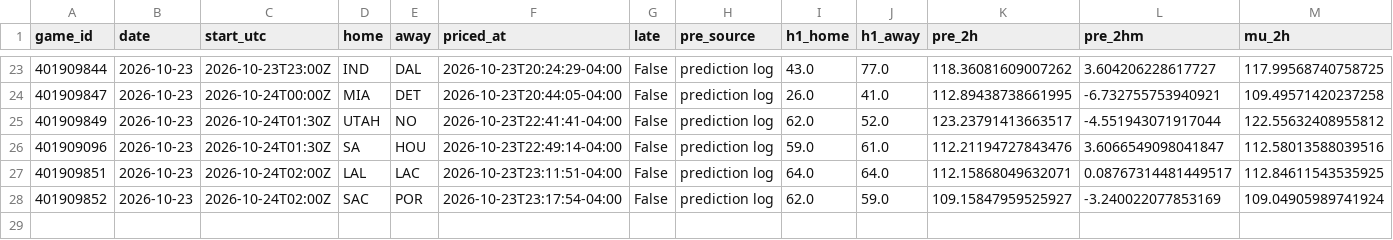
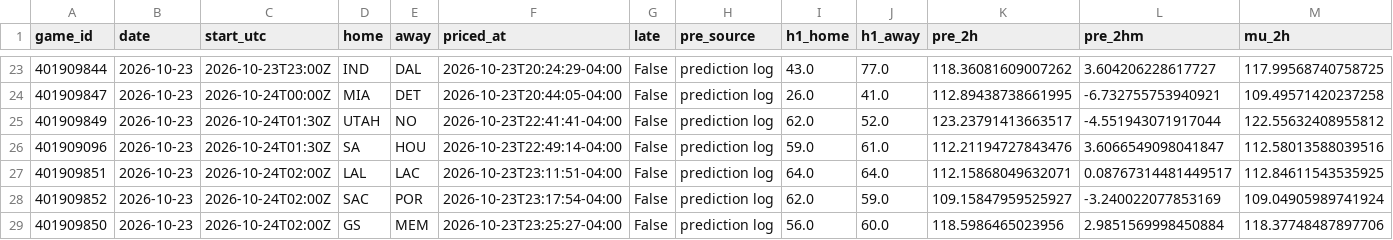
Before and after one commit to WallStreetQ/nba-model, a CSV file: model/halftime_log.csv, drawn as a sheet; only a part is shown, gaps mark what is left out; rows hold the shown columns only; the diff names each change by its address in the sheet, - before the commit and + after, or states it on an @@ line.

```diff
--- a/model/halftime_log.csv
+++ b/model/halftime_log.csv
+row 29: 401909850 | 2026-10-23 | 2026-10-24T02:00Z | GS | MEM | 2026-10-23T23:25:27-04:00 | False | prediction log | 56.0 | 60.0 | 118.5986465023956 | 2.9851569998450884 | 118.37748487897706
```
Also changed, not shown: model/live_picks.csv, 1 other file.
